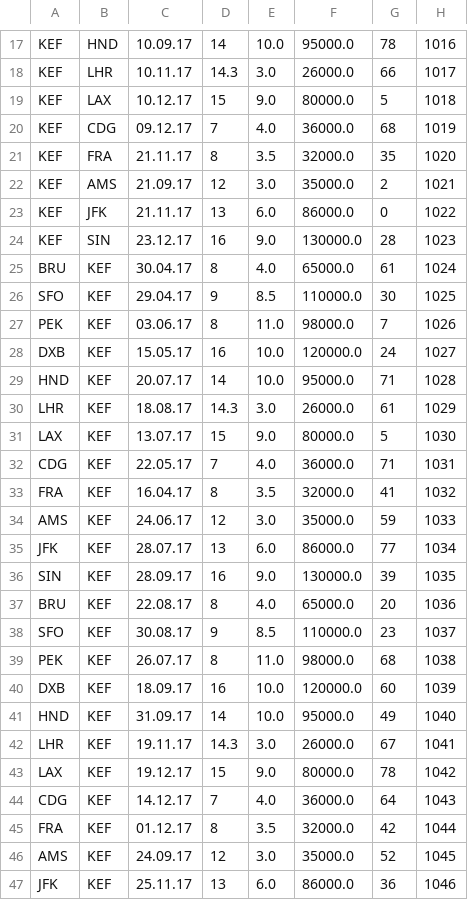
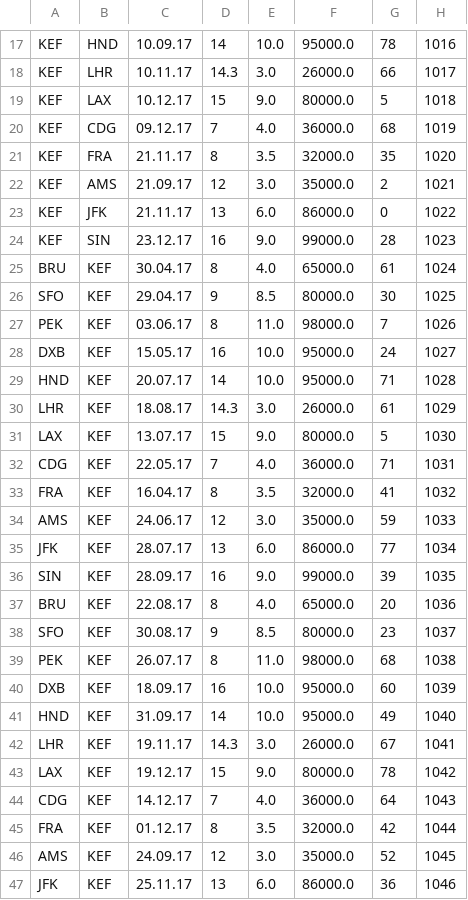
Before and after one commit to aab8/TH2017abgg, a CSV file: flugtest.csv, drawn as a sheet; only a part is shown, gaps mark what is left out; the diff covers the shown part only.

```diff
--- a/flugtest.csv
+++ b/flugtest.csv
@@ -23,7 +23,7 @@ KEF,AMS,21.09.17,12,3.0,35000.0,2,1021,
 KEF,JFK,21.11.17,13,6.0,86000.0,0,1022,
-KEF,SIN,23.12.17,16,9.0,130000.0,28,1023,
+KEF,SIN,23.12.17,16,9.0,99000.0,28,1023,
 BRU,KEF,30.04.17,8,4.0,65000.0,61,1024,
-SFO,KEF,29.04.17,9,8.5,110000.0,30,1025,
+SFO,KEF,29.04.17,9,8.5,80000.0,30,1025,
 PEK,KEF,03.06.17,8,11.0,98000.0,7,1026,
-DXB,KEF,15.05.17,16,10.0,120000.0,24,1027,
+DXB,KEF,15.05.17,16,10.0,95000.0,24,1027,
 HND,KEF,20.07.17,14,10.0,95000.0,71,1028,
@@ -35,7 +35,7 @@ AMS,KEF,24.06.17,12,3.0,35000.0,59,1033,
 JFK,KEF,28.07.17,13,6.0,86000.0,77,1034,
-SIN,KEF,28.09.17,16,9.0,130000.0,39,1035,
+SIN,KEF,28.09.17,16,9.0,99000.0,39,1035,
 BRU,KEF,22.08.17,8,4.0,65000.0,20,1036,
-SFO,KEF,30.08.17,9,8.5,110000.0,23,1037,
+SFO,KEF,30.08.17,9,8.5,80000.0,23,1037,
 PEK,KEF,26.07.17,8,11.0,98000.0,68,1038,
-DXB,KEF,18.09.17,16,10.0,120000.0,60,1039,
+DXB,KEF,18.09.17,16,10.0,95000.0,60,1039,
 HND,KEF,31.09.17,14,10.0,95000.0,49,1040,
```
Also changed, not shown: 10 edited cells elsewhere in this file, 5 other files.
